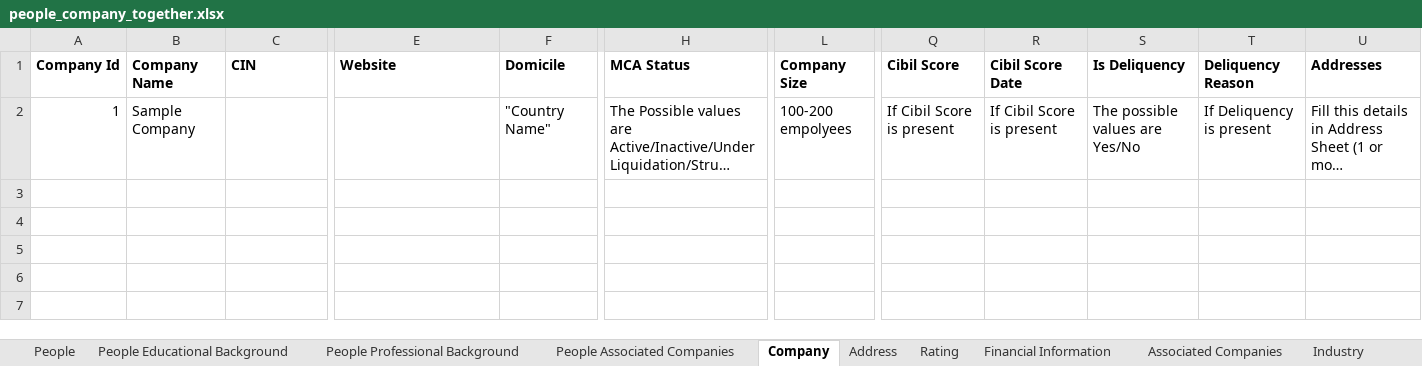
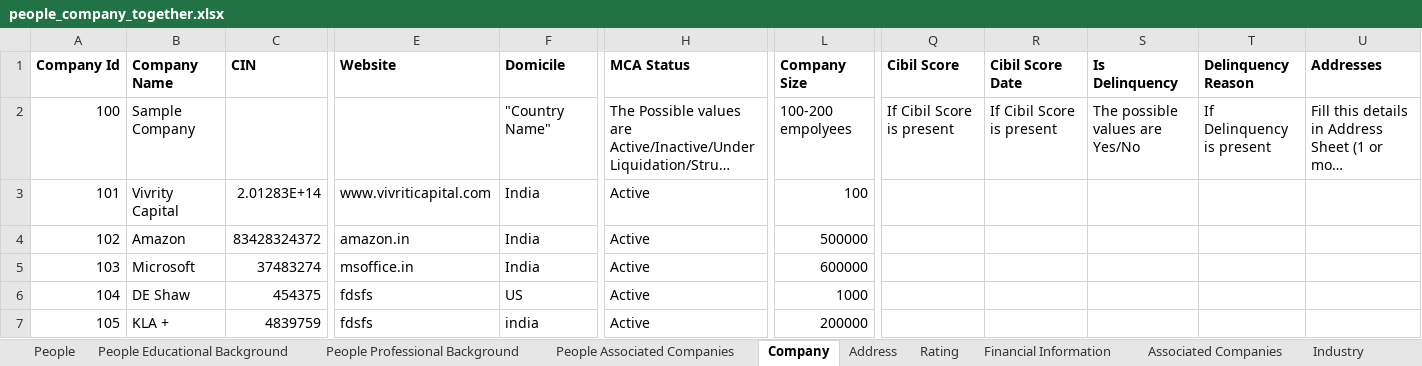
Before and after one commit to vs-rathod30/My-Intern-Work, an Excel workbook: people_company_together.xlsx, sheet Company, drawn as a sheet; only a part is shown, gaps mark what is left out; long unchanged cells end in …; values as stored, in another font and other column widths than the file's, no borders; rows hold the shown columns only; the diff names each change by its address in the sheet, - before the commit and + after, or states it on an @@ line.

```diff
--- a/people_company_together.xlsx (sheet Company)
+++ b/people_company_together.xlsx (sheet Company)
-S1: Is Deliquency
+S1: Is Delinquency
-T1: Deliquency Reason
+T1: Delinquency Reason
-A2 (Company Id): 1
+A2 (Company Id): 100
-T2 (Delinquency Reason): If Deliquency is present
+T2 (Delinquency Reason): If Delinquency is present
+row 3: 101 | Vivrity Capital | 2.01283E+14 | www.vivriticapital.com | India | Active | 100
+row 4: 102 | Amazon | 83428324372 | amazon.in | India | Active | 500000
+row 5: 103 | Microsoft | 37483274 | msoffice.in | India | Active | 600000
+row 6: 104 | DE Shaw | 454375 | fdsfs | US | Active | 1000
+row 7: 105 | KLA + | 4839759 | fdsfs | india | Active | 200000
```
Also changed, not shown: sheet People, sheet People Educational Background, sheet Address, sheet Rating, sheet People Professional Background, sheet Financial Information.
